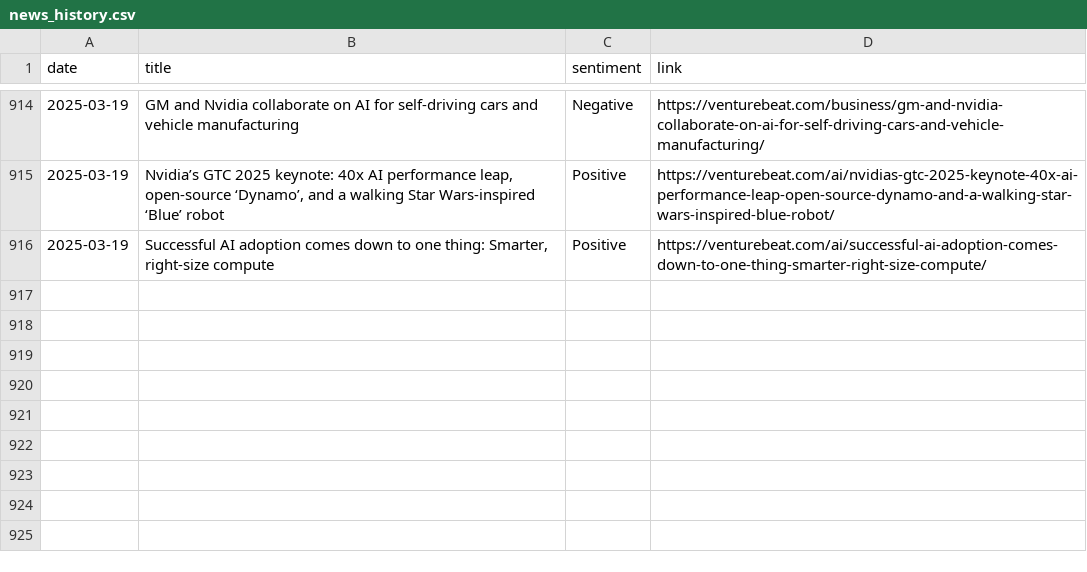
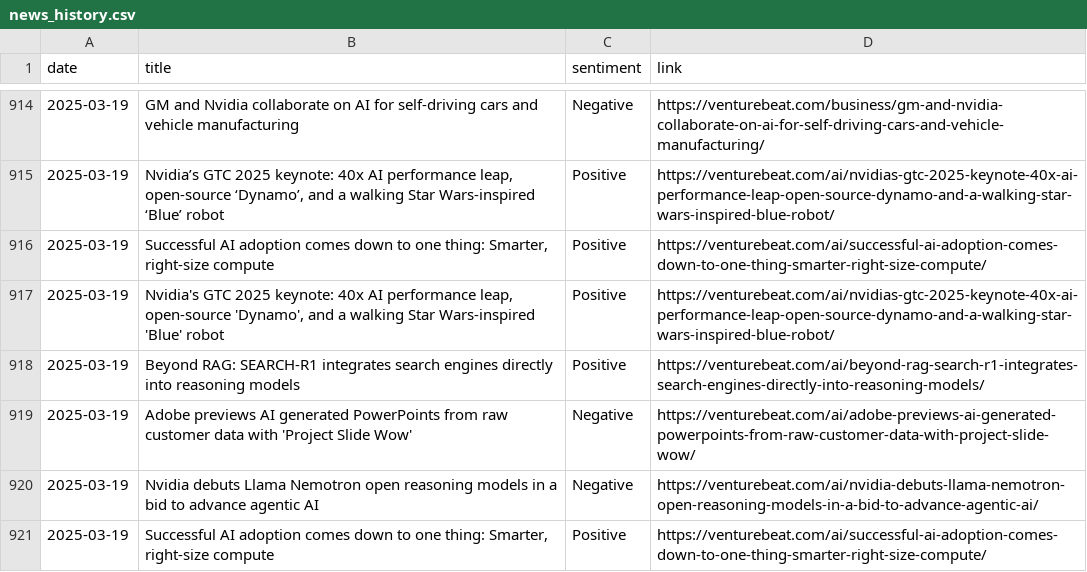
Before and after one commit to anmolpoonia/enhanced-news-summary, a CSV file: news_history.csv, drawn as a sheet; only a part is shown, gaps mark what is left out.

```diff
--- a/news_history.csv
+++ b/news_history.csv
@@ -916 +916,6 @@ date,title,sentiment,link
 2025-03-19,"Successful AI adoption comes down to one thing: Smarter, right-size compute",Positive,https://venturebeat.com/ai/successful-ai-adoption-comes-down-to-one-thing-smarter-right-size-compute/
+2025-03-19,"Nvidia's GTC 2025 keynote: 40x AI performance leap, open-source 'Dynamo', and a walking Star Wars-inspired 'Blue' robot",Positive,https://venturebeat.com/ai/nvidias-gtc-2025-keynote-40x-ai-performance-leap-open-source-dynamo-and-a-walking-star-wars-inspired-blue-robot/
+2025-03-19,Beyond RAG: SEARCH-R1 integrates search engines directly into reasoning models,Positive,https://venturebeat.com/ai/beyond-rag-search-r1-integrates-search-engines-directly-into-reasoning-models/
+2025-03-19,Adobe previews AI generated PowerPoints from raw customer data with 'Project Slide Wow',Negative,https://venturebeat.com/ai/adobe-previews-ai-generated-powerpoints-from-raw-customer-data-with-project-slide-wow/
+2025-03-19,Nvidia debuts Llama Nemotron open reasoning models in a bid to advance agentic AI,Negative,https://venturebeat.com/ai/nvidia-debuts-llama-nemotron-open-reasoning-models-in-a-bid-to-advance-agentic-ai/
+2025-03-19,"Successful AI adoption comes down to one thing: Smarter, right-size compute",Positive,https://venturebeat.com/ai/successful-ai-adoption-comes-down-to-one-thing-smarter-right-size-compute/
```
Also changed, not shown: sentiment_forecast.csv, 4 other files.
